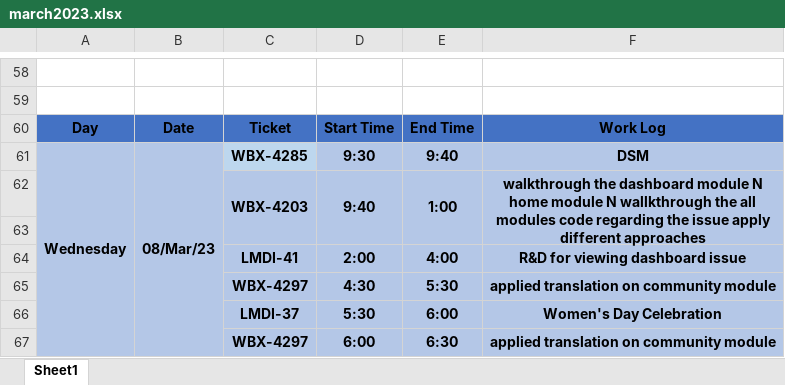
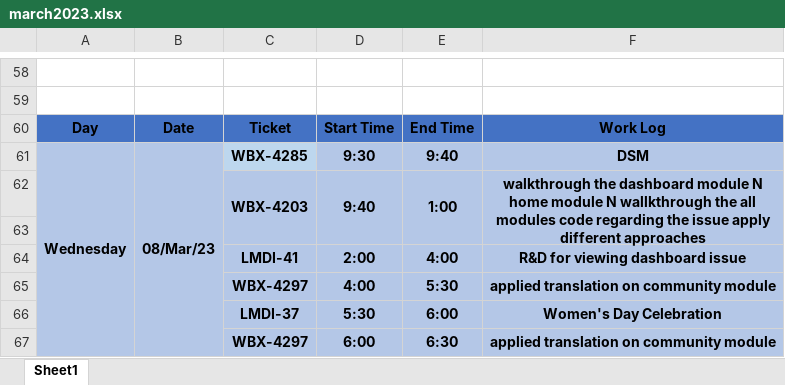
Before and after one commit to ankitkumargits/lmd2023dsr, an Excel workbook: 03_march/march2023.xlsx, sheet Sheet1, drawn as a sheet; only a part is shown, gaps mark what is left out; values as stored, in another font and other column widths than the file's, no borders; the diff names each change by its address in the sheet, - before the commit and + after, or states it on an @@ line.

Commit message:
08 march 2023 dsr update
08 march 2023 dsr update

```diff
--- a/03_march/march2023.xlsx (sheet Sheet1)
+++ b/03_march/march2023.xlsx (sheet Sheet1)
-D65: 4:30
+D65: 4:00
```
